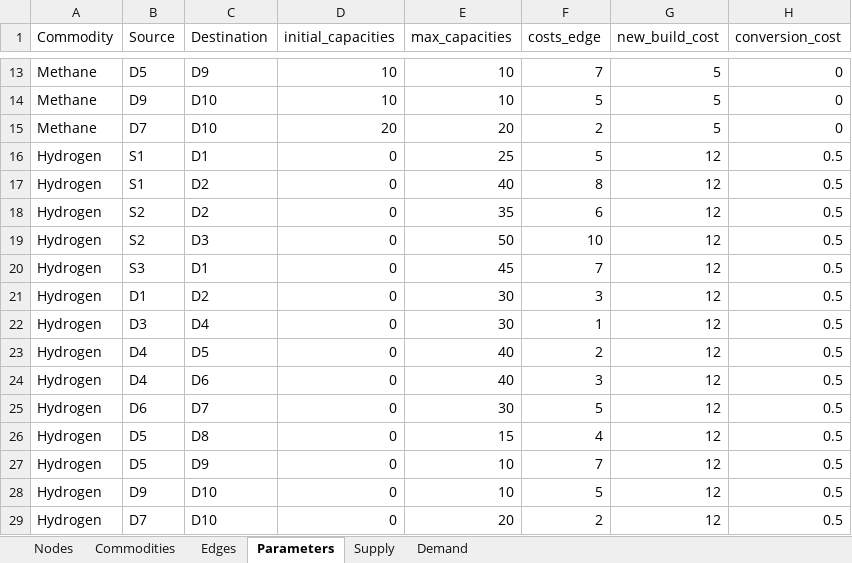
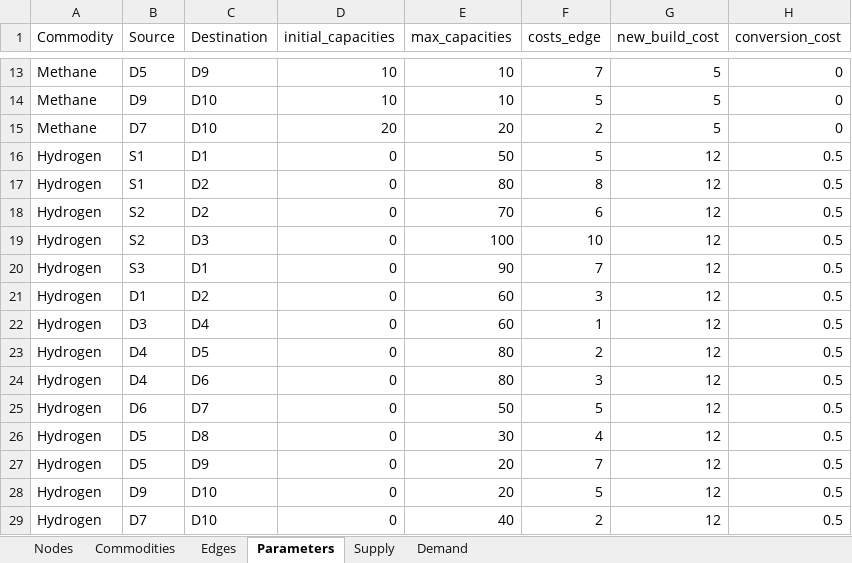
Before and after one commit to CSEI-EU/gas_infrastructure_model, an Excel workbook: 01_data/01_input_data/02_processed/Data.xlsx, sheet Parameters, drawn as a sheet; only a part is shown, gaps mark what is left out; values as stored, in another font and other column widths than the file's, no borders; the diff names each change by its address in the sheet, - before the commit and + after, or states it on an @@ line.

```diff
--- a/01_data/01_input_data/02_processed/Data.xlsx (sheet Parameters)
+++ b/01_data/01_input_data/02_processed/Data.xlsx (sheet Parameters)
-E16 (max_capacities): 25
+E16 (max_capacities): 50
-E17 (max_capacities): 40
+E17 (max_capacities): 80
-E18 (max_capacities): 35
+E18 (max_capacities): 70
-E19 (max_capacities): 50
+E19 (max_capacities): 100
-E20 (max_capacities): 45
+E20 (max_capacities): 90
-E21:E22 (max_capacities): 30
+E21:E22 (max_capacities): 60
-E23:E24 (max_capacities): 40
+E23:E24 (max_capacities): 80
-E25 (max_capacities): 30
+E25 (max_capacities): 50
-E26 (max_capacities): 15
+E26 (max_capacities): 30
-E27:E28 (max_capacities): 10
+E27:E28 (max_capacities): 20
-E29 (max_capacities): 20
+E29 (max_capacities): 40
```
Also changed, not shown: 1 other file.
